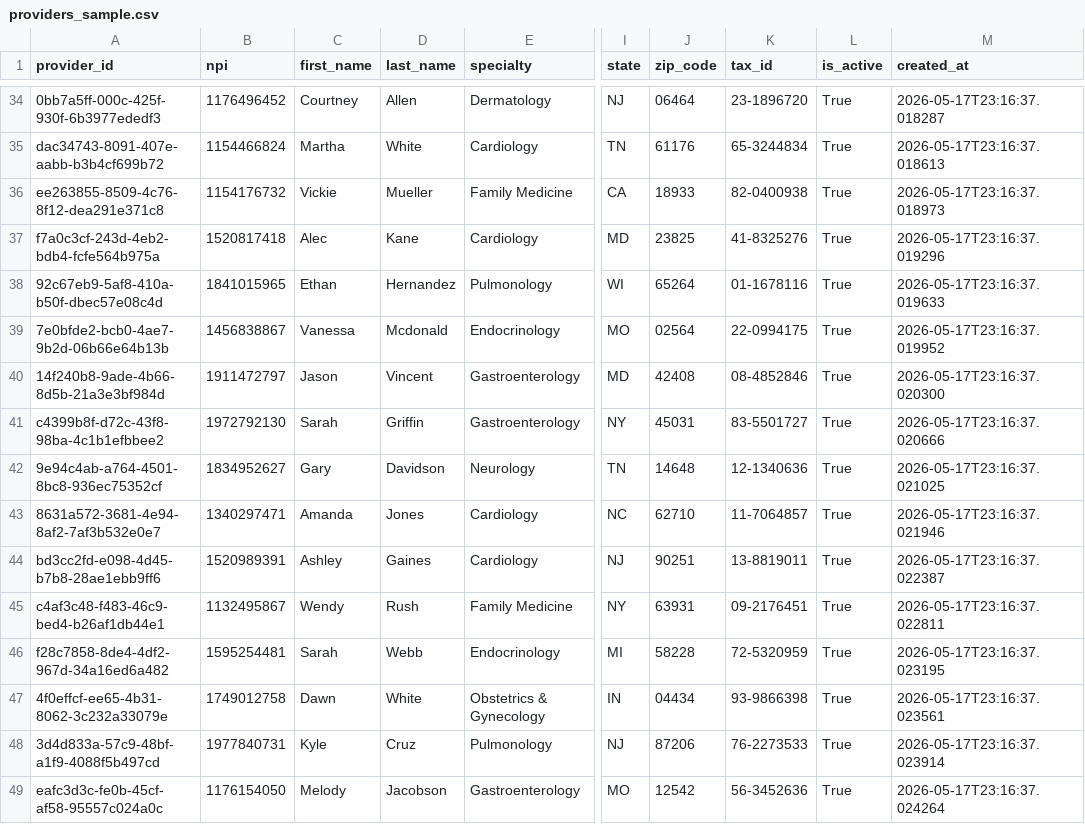
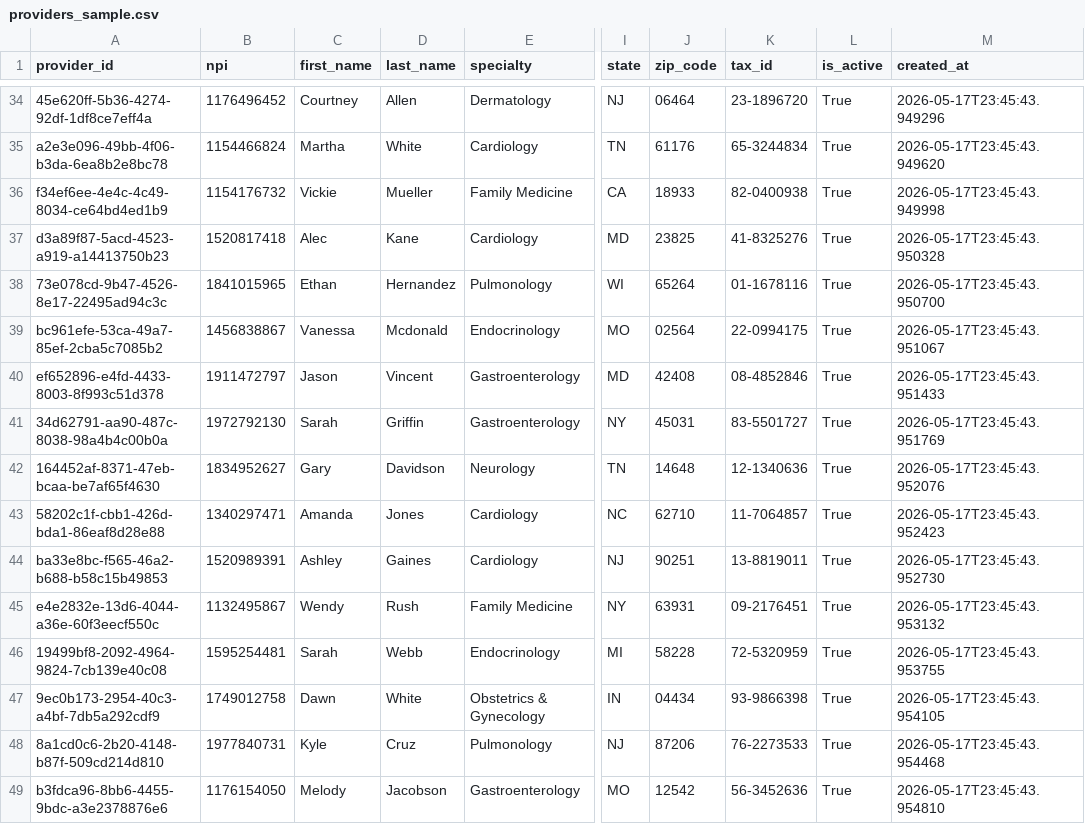
Before and after one commit to ManojBarkam17/healthcare-data-lakehouse-platform, a CSV file: data/sample/providers_sample.csv, drawn as a sheet; only a part is shown, gaps mark what is left out; the diff covers the shown part only; the diff names each change by its address in the sheet, - before the commit and + after, or states it on an @@ line.

```diff
--- a/data/sample/providers_sample.csv
+++ b/data/sample/providers_sample.csv
-A34 (provider_id): 0bb7a5ff-000c-425f-930f-6b3977ededf3
+A34 (provider_id): 45e620ff-5b36-4274-92df-1df8ce7eff4a
-M34 (created_at): 2026-05-17T23:16:37.018287
+M34 (created_at): 2026-05-17T23:45:43.949296
-A35 (provider_id): dac34743-8091-407e-aabb-b3b4cf699b72
+A35 (provider_id): a2e3e096-49bb-4f06-b3da-6ea8b2e8bc78
-M35 (created_at): 2026-05-17T23:16:37.018613
+M35 (created_at): 2026-05-17T23:45:43.949620
-A36 (provider_id): ee263855-8509-4c76-8f12-dea291e371c8
+A36 (provider_id): f34ef6ee-4e4c-4c49-8034-ce64bd4ed1b9
-M36 (created_at): 2026-05-17T23:16:37.018973
+M36 (created_at): 2026-05-17T23:45:43.949998
-A37 (provider_id): f7a0c3cf-243d-4eb2-bdb4-fcfe564b975a
+A37 (provider_id): d3a89f87-5acd-4523-a919-a14413750b23
-M37 (created_at): 2026-05-17T23:16:37.019296
+M37 (created_at): 2026-05-17T23:45:43.950328
-A38 (provider_id): 92c67eb9-5af8-410a-b50f-dbec57e08c4d
+A38 (provider_id): 73e078cd-9b47-4526-8e17-22495ad94c3c
-M38 (created_at): 2026-05-17T23:16:37.019633
+M38 (created_at): 2026-05-17T23:45:43.950700
-A39 (provider_id): 7e0bfde2-bcb0-4ae7-9b2d-06b66e64b13b
+A39 (provider_id): bc961efe-53ca-49a7-85ef-2cba5c7085b2
-M39 (created_at): 2026-05-17T23:16:37.019952
+M39 (created_at): 2026-05-17T23:45:43.951067
-A40 (provider_id): 14f240b8-9ade-4b66-8d5b-21a3e3bf984d
+A40 (provider_id): ef652896-e4fd-4433-8003-8f993c51d378
-M40 (created_at): 2026-05-17T23:16:37.020300
+M40 (created_at): 2026-05-17T23:45:43.951433
-A41 (provider_id): c4399b8f-d72c-43f8-98ba-4c1b1efbbee2
+A41 (provider_id): 34d62791-aa90-487c-8038-98a4b4c00b0a
-M41 (created_at): 2026-05-17T23:16:37.020666
+M41 (created_at): 2026-05-17T23:45:43.951769
-A42 (provider_id): 9e94c4ab-a764-4501-8bc8-936ec75352cf
+A42 (provider_id): 164452af-8371-47eb-bcaa-be7af65f4630
-M42 (created_at): 2026-05-17T23:16:37.021025
+M42 (created_at): 2026-05-17T23:45:43.952076
-A43 (provider_id): 8631a572-3681-4e94-8af2-7af3b532e0e7
+A43 (provider_id): 58202c1f-cbb1-426d-bda1-86eaf8d28e88
-M43 (created_at): 2026-05-17T23:16:37.021946
+M43 (created_at): 2026-05-17T23:45:43.952423
-A44 (provider_id): bd3cc2fd-e098-4d45-b7b8-28ae1ebb9ff6
+A44 (provider_id): ba33e8bc-f565-46a2-b688-b58c15b49853
-M44 (created_at): 2026-05-17T23:16:37.022387
+M44 (created_at): 2026-05-17T23:45:43.952730
-A45 (provider_id): c4af3c48-f483-46c9-bed4-b26af1db44e1
+A45 (provider_id): e4e2832e-13d6-4044-a36e-60f3eecf550c
-M45 (created_at): 2026-05-17T23:16:37.022811
+M45 (created_at): 2026-05-17T23:45:43.953132
-A46 (provider_id): f28c7858-8de4-4df2-967d-34a16ed6a482
+A46 (provider_id): 19499bf8-2092-4964-9824-7cb139e40c08
-M46 (created_at): 2026-05-17T23:16:37.023195
+M46 (created_at): 2026-05-17T23:45:43.953755
-A47 (provider_id): 4f0effcf-ee65-4b31-8062-3c232a33079e
+A47 (provider_id): 9ec0b173-2954-40c3-a4bf-7db5a292cdf9
-M47 (created_at): 2026-05-17T23:16:37.023561
+M47 (created_at): 2026-05-17T23:45:43.954105
-A48 (provider_id): 3d4d833a-57c9-48bf-a1f9-4088f5b497cd
+A48 (provider_id): 8a1cd0c6-2b20-4148-b87f-509cd214d810
-M48 (created_at): 2026-05-17T23:16:37.023914
+M48 (created_at): 2026-05-17T23:45:43.954468
-A49 (provider_id): eafc3d3c-fe0b-45cf-af58-95557c024a0c
+A49 (provider_id): b3fdca96-8bb6-4455-9bdc-a3e2378876e6
-M49 (created_at): 2026-05-17T23:16:37.024264
+M49 (created_at): 2026-05-17T23:45:43.954810
```
Also changed, not shown: 68 edited cells elsewhere in this file, data/sample/claims_headers_sample.csv, data/sample/claims_lines_sample.csv, 13 other files.
